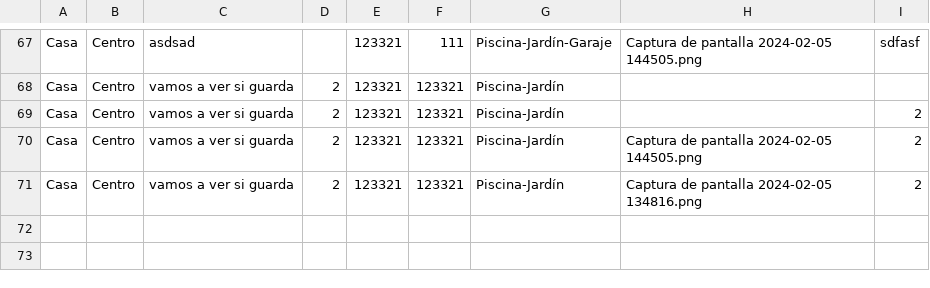
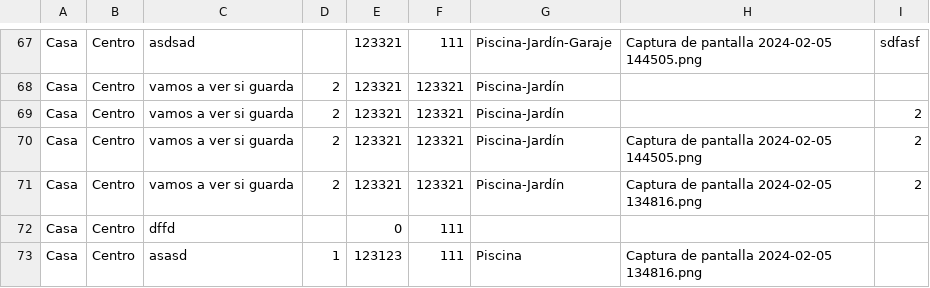
Before and after one commit to LuciaRol/inmobiliaria_mvc, a CSV file: viviendas.csv, drawn as a sheet; only a part is shown, gaps mark what is left out; the diff names each change by its address in the sheet, - before the commit and + after, or states it on an @@ line.

```diff
--- a/viviendas.csv
+++ b/viviendas.csv
+row 72: Casa | Centro | dffd |  | 0 | 111
+row 73: Casa | Centro | asasd | 1 | 123123 | 111 | Piscina | Captura de pantalla 2024-02-05 134816.png
```
Also changed, not shown: 2 other files.
